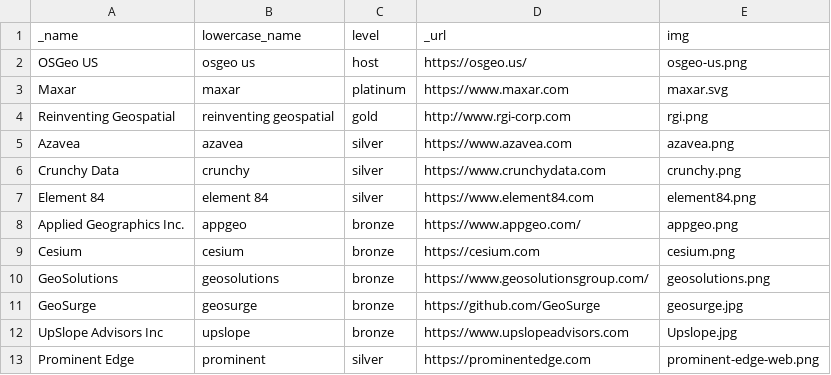
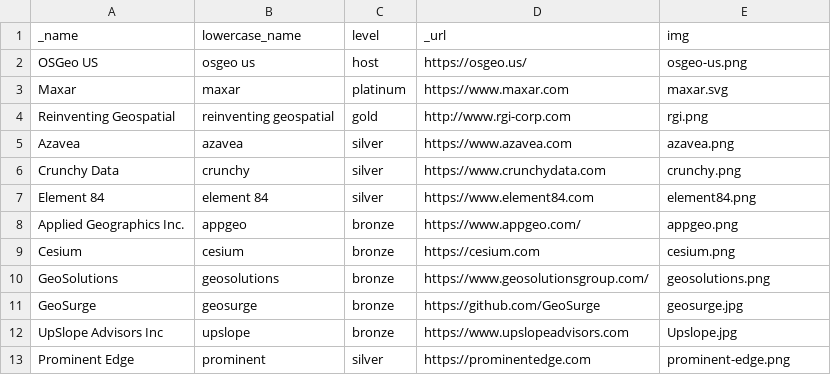
Before and after one commit to OSGeo-US/fedgeoday.us, a CSV file: _data/sponsors.csv, drawn as a sheet.

Commit message:
updated prominent edge logo

```diff
--- a/_data/sponsors.csv
+++ b/_data/sponsors.csv
@@ -12,2 +12,2 @@ GeoSurge,geosurge,bronze,https://github.com/GeoSurge,geosurge.jpg
 UpSlope Advisors Inc,upslope,bronze,https://www.upslopeadvisors.com,Upslope.jpg
-Prominent Edge,prominent,silver,https://prominentedge.com,prominent-edge-web.png
+Prominent Edge,prominent,silver,https://prominentedge.com,prominent-edge.png
```
Also changed, not shown: 2 other files.
